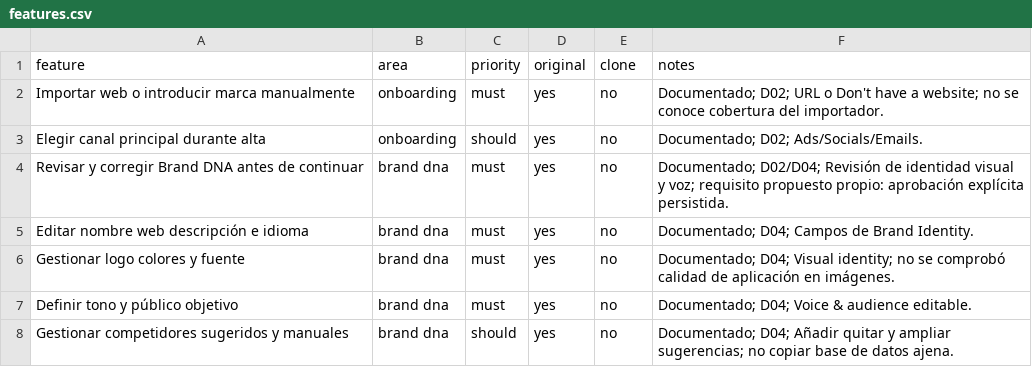
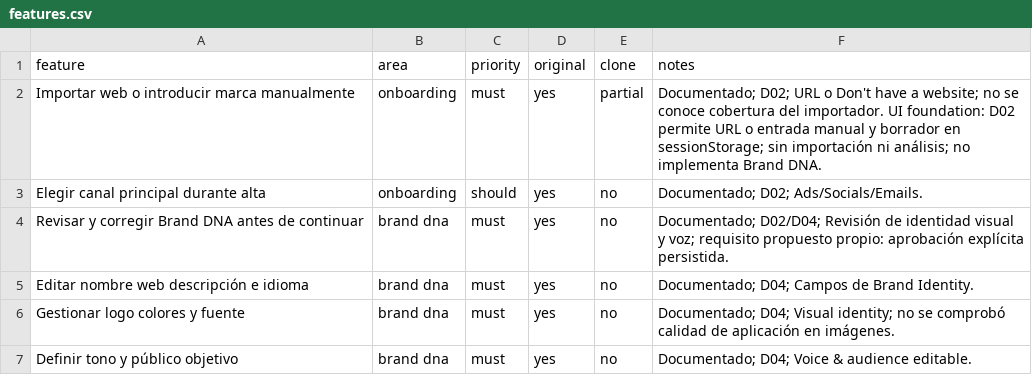
Before and after one commit to leoomirelesss/holoai, a CSV file: replica/features.csv, drawn as a sheet; only a part is shown; the shorter side is filled out with more unchanged rows.

Commit message:
feat: build Linde UI foundation and D02 onboarding

```diff
--- a/replica/features.csv
+++ b/replica/features.csv
@@ -1,3 +1,3 @@
 feature,area,priority,original,clone,notes
-Importar web o introducir marca manualmente,onboarding,must,yes,no,Documentado; D02; URL o Don't have a website; no se conoce cobertura del importador.
+Importar web o introducir marca manualmente,onboarding,must,yes,partial,Documentado; D02; URL o Don't have a website; no se conoce cobertura del importador. UI foundation: D02 permite URL o entrada manual y borrador en sessionStorage; sin importación ni análisis; no implementa Brand DNA.
 Elegir canal principal durante alta,onboarding,should,yes,no,Documentado; D02; Ads/Socials/Emails.
```
Also changed, not shown: 30 other files.
